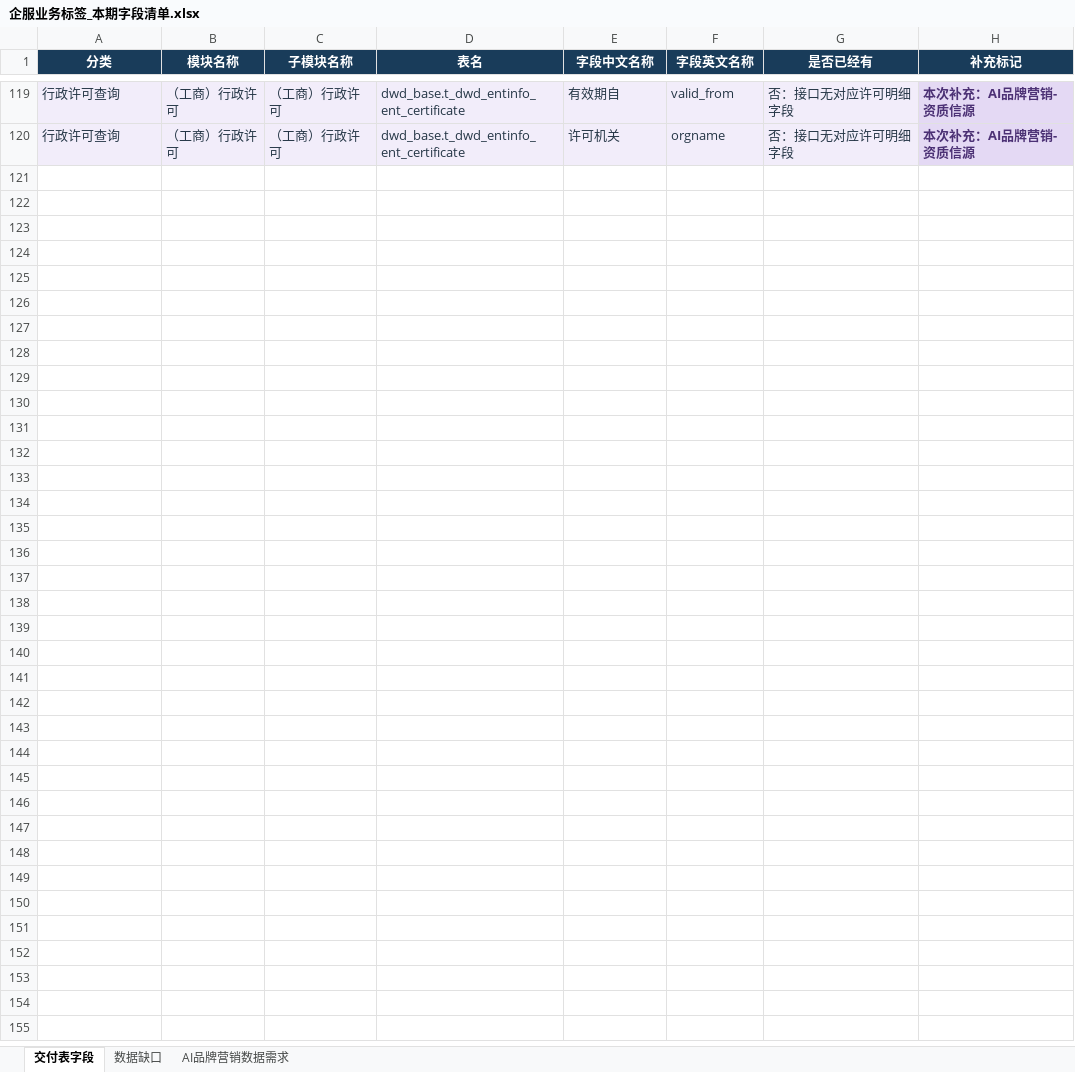
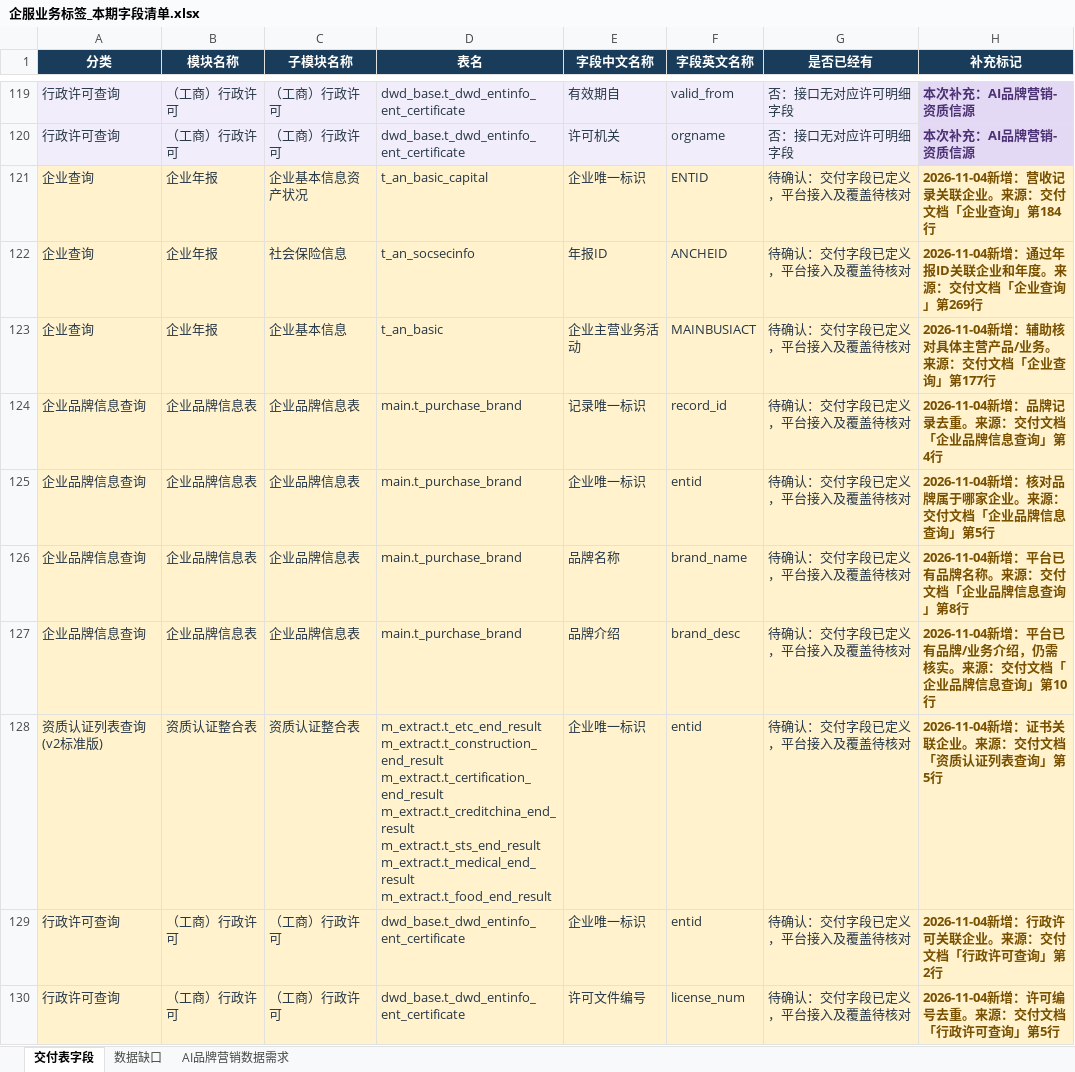
Before and after one commit to lj19960311-tech/CRM-AI, an Excel workbook: 02-需求文档/企服业务标签_本期字段清单.xlsx, sheet 交付表字段, drawn as a sheet; only a part is shown, gaps mark what is left out; values as stored, in another font and other column widths than the file's, no borders; conditional formats and table styles not drawn; ↵ is a line break in a cell; the diff covers the shown part only; the diff names each change by its address in the sheet, - before the commit and + after, or states it on an @@ line.

```diff
--- a/02-需求文档/企服业务标签_本期字段清单.xlsx (sheet 交付表字段)
+++ b/02-需求文档/企服业务标签_本期字段清单.xlsx (sheet 交付表字段)
+row 121: 企业查询 | 企业年报 | 企业基本信息资产状况 | t_an_basic_capital | 企业唯一标识 | ENTID | 待确认：交付字段已定义，平台接入及覆盖待核对 | 2026-11-04新增：营收记录关联企业。来源：交付文档「企业查询」第184行
+row 122: 企业查询 | 企业年报 | 社会保险信息 | t_an_socsecinfo | 年报ID | ANCHEID | 待确认：交付字段已定义，平台接入及覆盖待核对 | 2026-11-04新增：通过年报ID关联企业和年度。来源：交付文档「企业查询」第269行
+row 123: 企业查询 | 企业年报 | 企业基本信息 | t_an_basic | 企业主营业务活动 | MAINBUSIACT | 待确认：交付字段已定义，平台接入及覆盖待核对 | 2026-11-04新增：辅助核对具体主营产品/业务。来源：交付文档「企业查询」第177行
+row 124: 企业品牌信息查询 | 企业品牌信息表 | 企业品牌信息表 | main.t_purchase_brand | 记录唯一标识 | record_id | 待确认：交付字段已定义，平台接入及覆盖待核对 | 2026-11-04新增：品牌记录去重。来源：交付文档「企业品牌信息查询」第4行
+row 125: 企业品牌信息查询 | 企业品牌信息表 | 企业品牌信息表 | main.t_purchase_brand | 企业唯一标识 | entid | 待确认：交付字段已定义，平台接入及覆盖待核对 | 2026-11-04新增：核对品牌属于哪家企业。来源：交付文档「企业品牌信息查询」第5行
+row 126: 企业品牌信息查询 | 企业品牌信息表 | 企业品牌信息表 | main.t_purchase_brand | 品牌名称 | brand_name | 待确认：交付字段已定义，平台接入及覆盖待核对 | 2026-11-04新增：平台已有品牌名称。来源：交付文档「企业品牌信息查询」第8行
+row 127: 企业品牌信息查询 | 企业品牌信息表 | 企业品牌信息表 | main.t_purchase_brand | 品牌介绍 | brand_desc | 待确认：交付字段已定义，平台接入及覆盖待核对 | 2026-11-04新增：平台已有品牌/业务介绍，仍需核实。来源：交付文档「企业品牌信息查询」第10行
+row 128: 资质认证列表查询(v2标准版) | 资质认证整合表 | 资质认证整合表 | m_extract.t_etc_end_result ↵ m_extract.t_construction_end_result ↵ m_extract.t_certification_end_result ↵ m_extract.t_creditchina_end_result ↵ m_extract.t_sts_end_result ↵ m_extract.t_medical_end_result ↵ m_extract.t_food_end_result | 企业唯一标识 | entid | 待确认：交付字段已定义，平台接入及覆盖待核对 | 2026-11-04新增：证书关联企业。来源：交付文档「资质认证列表查询」第5行
+row 129: 行政许可查询 | （工商）行政许可 | （工商）行政许可 | dwd_base.t_dwd_entinfo_ent_certificate | 企业唯一标识 | entid | 待确认：交付字段已定义，平台接入及覆盖待核对 | 2026-11-04新增：行政许可关联企业。来源：交付文档「行政许可查询」第2行
+row 130: 行政许可查询 | （工商）行政许可 | （工商）行政许可 | dwd_base.t_dwd_entinfo_ent_certificate | 许可文件编号 | license_num | 待确认：交付字段已定义，平台接入及覆盖待核对 | 2026-11-04新增：许可编号去重。来源：交付文档「行政许可查询」第5行
```
Also changed, not shown: 102 added rows elsewhere in this sheet, 1 other file.
